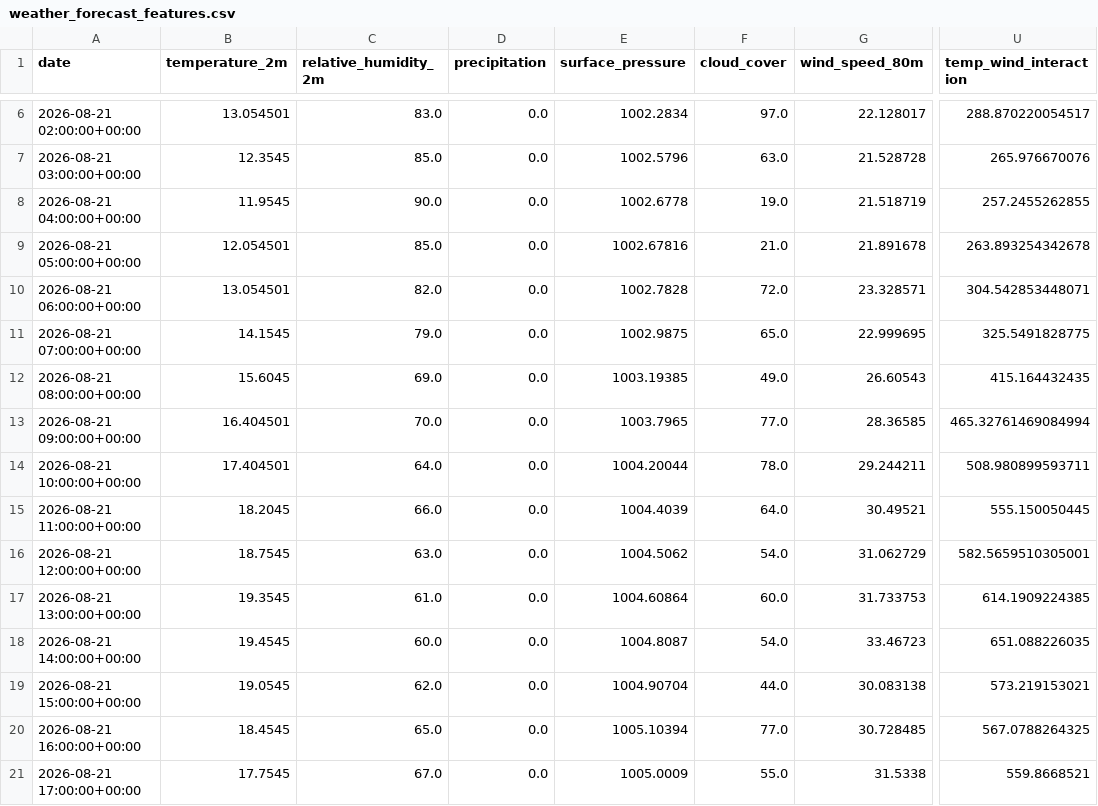
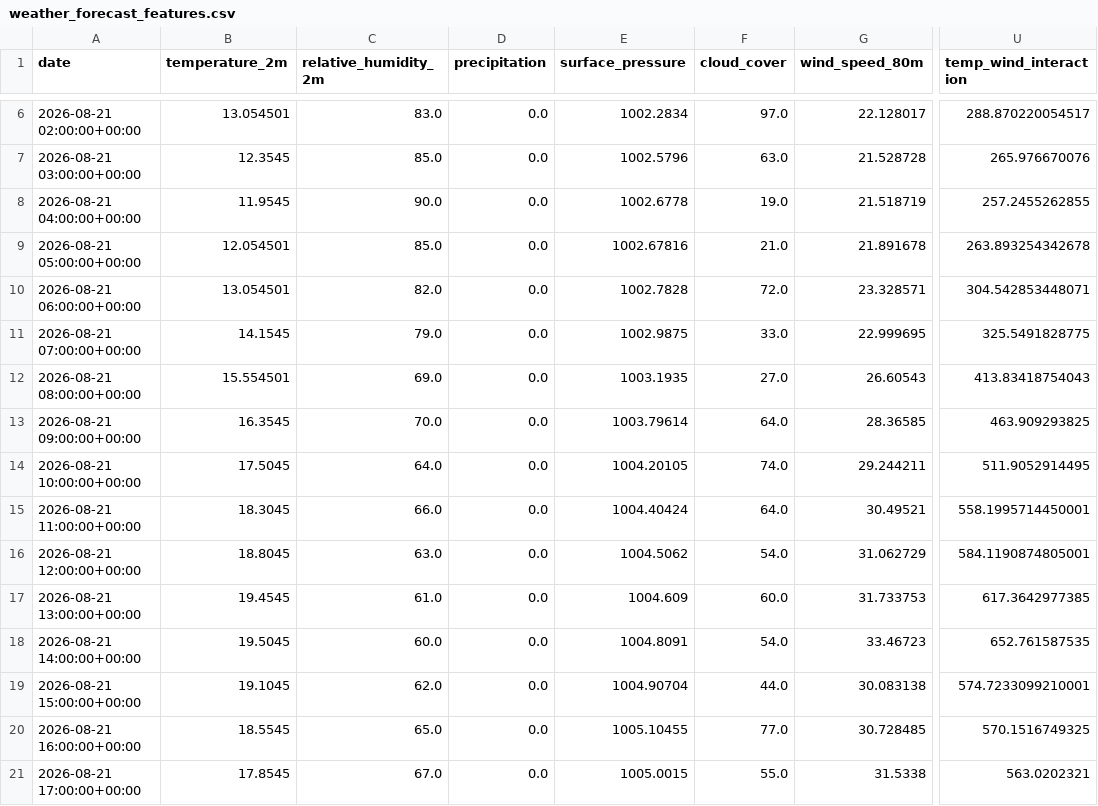
Before and after one commit to albuter99/wind-energy-mlops-pipeline, a CSV file: artifacts/features/weather_forecast_features.csv, drawn as a sheet; only a part is shown, gaps mark what is left out; the diff covers the shown part only; the diff names each change by its address in the sheet, - before the commit and + after, or states it on an @@ line.

```diff
--- a/artifacts/features/weather_forecast_features.csv
+++ b/artifacts/features/weather_forecast_features.csv
-F11 (cloud_cover): 65.0
+F11 (cloud_cover): 33.0
-B12 (temperature_2m): 15.6045
+B12 (temperature_2m): 15.554501
-E12 (surface_pressure): 1003.19385
+E12 (surface_pressure): 1003.1935
-F12 (cloud_cover): 49.0
+F12 (cloud_cover): 27.0
-U12 (temp_wind_interaction): 415.164432435
+U12 (temp_wind_interaction): 413.83418754043
-B13 (temperature_2m): 16.404501
+B13 (temperature_2m): 16.3545
-E13 (surface_pressure): 1003.7965
+E13 (surface_pressure): 1003.79614
-F13 (cloud_cover): 77.0
+F13 (cloud_cover): 64.0
-U13 (temp_wind_interaction): 465.32761469084994
+U13 (temp_wind_interaction): 463.909293825
-B14 (temperature_2m): 17.404501
+B14 (temperature_2m): 17.5045
-E14 (surface_pressure): 1004.20044
+E14 (surface_pressure): 1004.20105
-F14 (cloud_cover): 78.0
+F14 (cloud_cover): 74.0
-U14 (temp_wind_interaction): 508.980899593711
+U14 (temp_wind_interaction): 511.9052914495
-B15 (temperature_2m): 18.2045
+B15 (temperature_2m): 18.3045
-E15 (surface_pressure): 1004.4039
+E15 (surface_pressure): 1004.40424
-U15 (temp_wind_interaction): 555.150050445
+U15 (temp_wind_interaction): 558.1995714450001
-B16 (temperature_2m): 18.7545
+B16 (temperature_2m): 18.8045
-U16 (temp_wind_interaction): 582.5659510305001
+U16 (temp_wind_interaction): 584.1190874805001
-B17 (temperature_2m): 19.3545
+B17 (temperature_2m): 19.4545
-E17 (surface_pressure): 1004.60864
+E17 (surface_pressure): 1004.609
-U17 (temp_wind_interaction): 614.1909224385
+U17 (temp_wind_interaction): 617.3642977385
-B18 (temperature_2m): 19.4545
+B18 (temperature_2m): 19.5045
-E18 (surface_pressure): 1004.8087
+E18 (surface_pressure): 1004.8091
-U18 (temp_wind_interaction): 651.088226035
+U18 (temp_wind_interaction): 652.761587535
-B19 (temperature_2m): 19.0545
+B19 (temperature_2m): 19.1045
-U19 (temp_wind_interaction): 573.219153021
+U19 (temp_wind_interaction): 574.7233099210001
-B20 (temperature_2m): 18.4545
+B20 (temperature_2m): 18.5545
-E20 (surface_pressure): 1005.10394
+E20 (surface_pressure): 1005.10455
-U20 (temp_wind_interaction): 567.0788264325
+U20 (temp_wind_interaction): 570.1516749325
-B21 (temperature_2m): 17.7545
+B21 (temperature_2m): 17.8545
-E21 (surface_pressure): 1005.0009
+E21 (surface_pressure): 1005.0015
-U21 (temp_wind_interaction): 559.8668521
+U21 (temp_wind_interaction): 563.0202321
```
Also changed, not shown: 125 edited cells elsewhere in this file, artifacts/predictions/predictions.csv, artifacts/processed/weather_forecast.csv, 4 other files.
